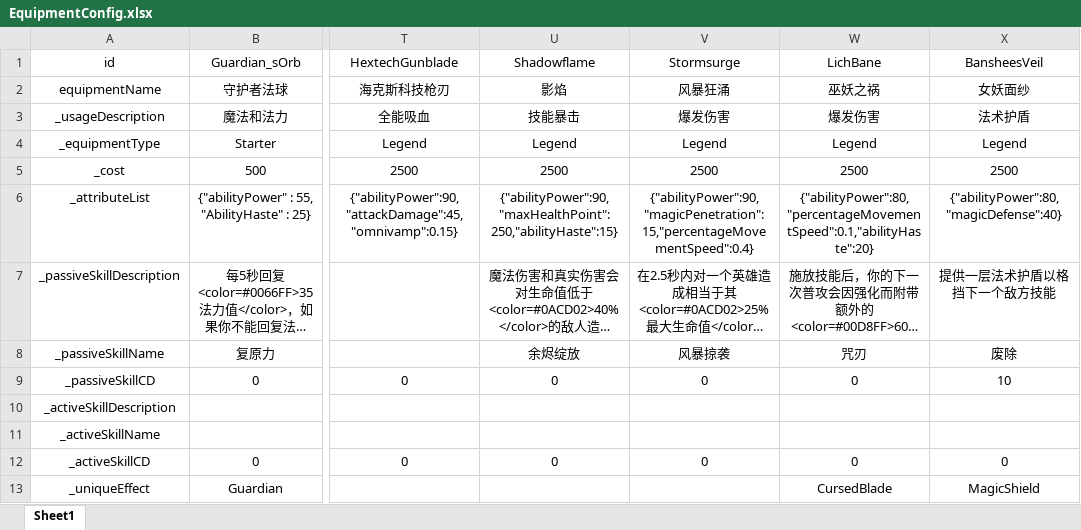
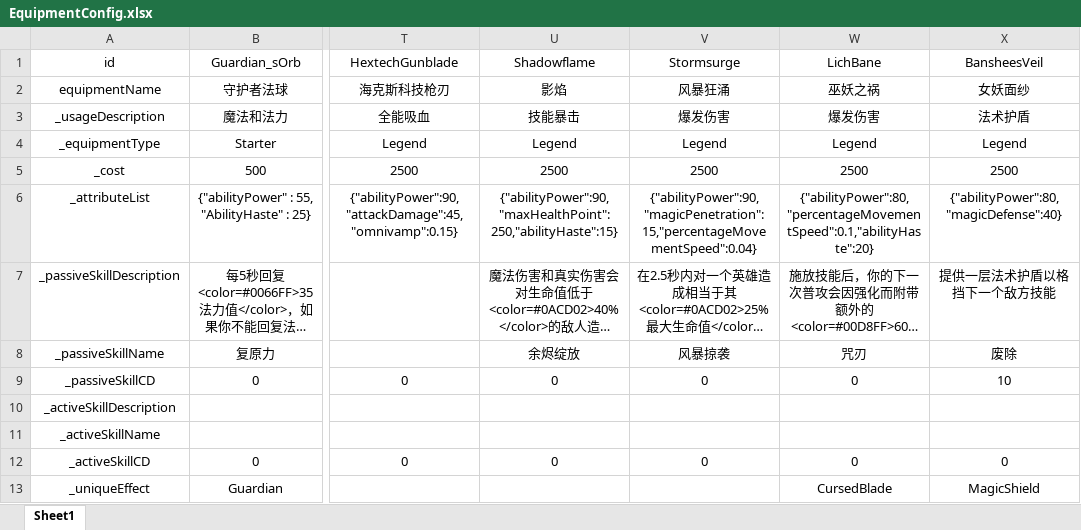
Before and after one commit to GTO-Longer/SoulFighterSurvivor, an Excel workbook: Assets/Resources/Configs/EquipmentConfig.xlsx, sheet Sheet1, drawn as a sheet; only a part is shown, gaps mark what is left out; long unchanged cells end in …; values as stored, in another font and other column widths than the file's, no borders; the diff names each change by its address in the sheet, - before the commit and + after, or states it on an @@ line.

```diff
--- a/Assets/Resources/Configs/EquipmentConfig.xlsx (sheet Sheet1)
+++ b/Assets/Resources/Configs/EquipmentConfig.xlsx (sheet Sheet1)
-V6 (Stormsurge): {"abilityPower":90,"magicPenetration":15,"percentageMovementSpeed":0.4}
+V6 (Stormsurge): {"abilityPower":90,"magicPenetration":15,"percentageMovementSpeed":0.04}
```
Also changed, not shown: 1 other file.
